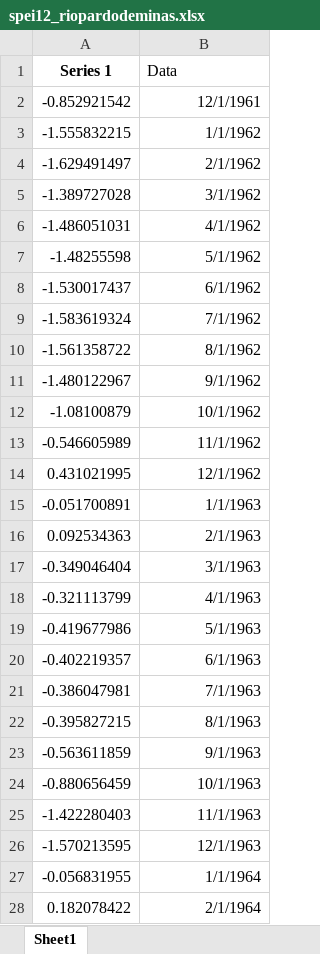
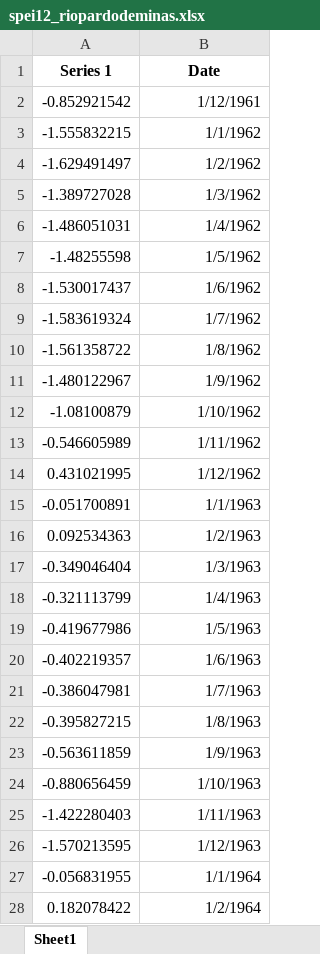
Before and after one commit to LuizHduarte/Drought, an Excel workbook: Data/spei12_riopardodeminas.xlsx, sheet Sheet1, drawn as a sheet; only a part is shown; values as stored, in another font and other column widths than the file's, no borders; the diff covers the shown part only; the diff names each change by its address in the sheet, - before the commit and + after, or states it on an @@ line.

```diff
--- a/Data/spei12_riopardodeminas.xlsx (sheet Sheet1)
+++ b/Data/spei12_riopardodeminas.xlsx (sheet Sheet1)
-B1: Data
+B1: Date
@@ B1 bold: off → on, alignment: left → center @@
-B2 (Date): 12/1/1961
+B2 (Date): 1/12/1961
-B4 (Date): 2/1/1962
+B4 (Date): 1/2/1962
-B5 (Date): 3/1/1962
+B5 (Date): 1/3/1962
-B6 (Date): 4/1/1962
+B6 (Date): 1/4/1962
-B7 (Date): 5/1/1962
+B7 (Date): 1/5/1962
-B8 (Date): 6/1/1962
+B8 (Date): 1/6/1962
-B9 (Date): 7/1/1962
+B9 (Date): 1/7/1962
-B10 (Date): 8/1/1962
+B10 (Date): 1/8/1962
-B11 (Date): 9/1/1962
+B11 (Date): 1/9/1962
-B12 (Date): 10/1/1962
+B12 (Date): 1/10/1962
-B13 (Date): 11/1/1962
+B13 (Date): 1/11/1962
-B14 (Date): 12/1/1962
+B14 (Date): 1/12/1962
-B16 (Date): 2/1/1963
+B16 (Date): 1/2/1963
-B17 (Date): 3/1/1963
+B17 (Date): 1/3/1963
-B18 (Date): 4/1/1963
+B18 (Date): 1/4/1963
-B19 (Date): 5/1/1963
+B19 (Date): 1/5/1963
-B20 (Date): 6/1/1963
+B20 (Date): 1/6/1963
-B21 (Date): 7/1/1963
+B21 (Date): 1/7/1963
-B22 (Date): 8/1/1963
+B22 (Date): 1/8/1963
-B23 (Date): 9/1/1963
+B23 (Date): 1/9/1963
-B24 (Date): 10/1/1963
+B24 (Date): 1/10/1963
-B25 (Date): 11/1/1963
+B25 (Date): 1/11/1963
-B26 (Date): 12/1/1963
+B26 (Date): 1/12/1963
-B28 (Date): 2/1/1964
+B28 (Date): 1/2/1964
```
Also changed, not shown: 621 edited cells elsewhere in this sheet, Data/spei12_FranciscoSá.xlsx, Data/spei12_GrãoMogol.xlsx, 5 other files.
